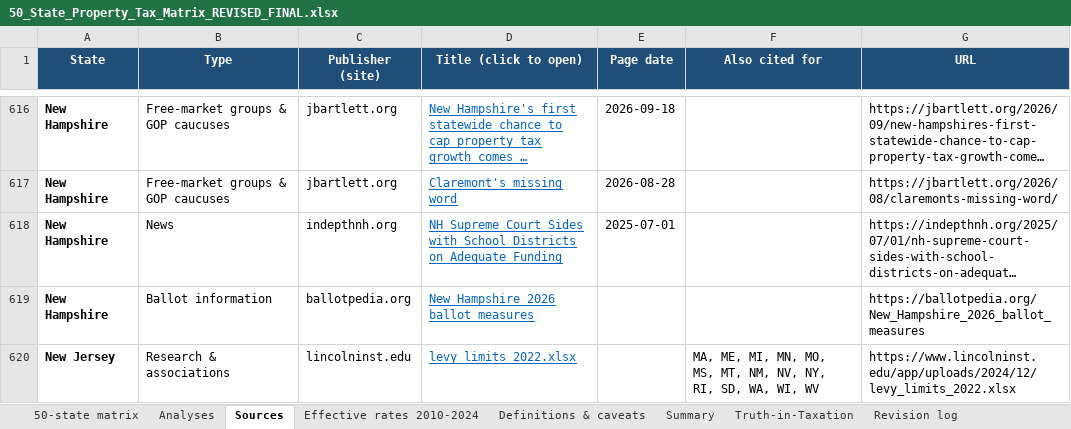
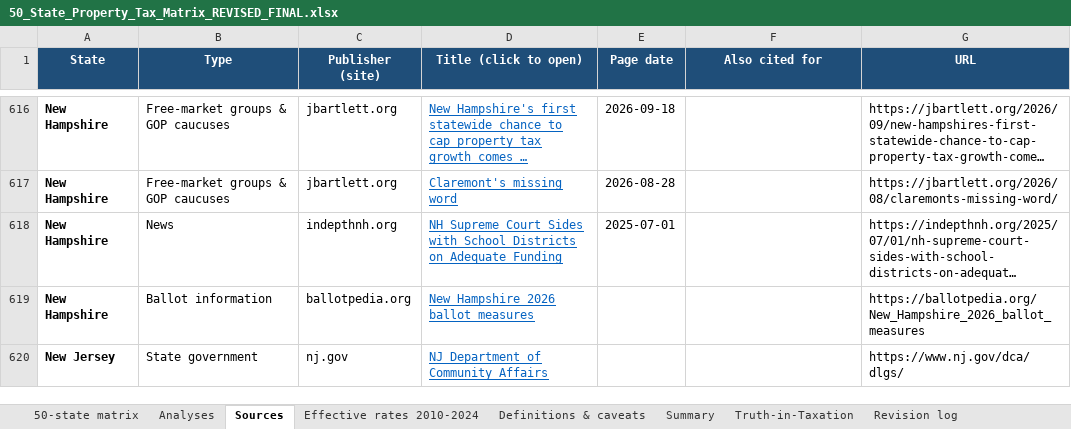
Before and after one commit to tributenay/Property-Tax, an Excel workbook: deliverables/50_State_Property_Tax_Matrix_REVISED_FINAL.xlsx, sheet Sources, drawn as a sheet; only a part is shown, gaps mark what is left out; the shorter side is filled out with more unchanged rows; long unchanged cells end in …; values as stored, in another font and other column widths than the file's, no borders; table styles not drawn; removed rows and columns are numbered as before the commit, all else as after; the diff covers the shown part only; the diff names each change by its address in the sheet, - before the commit and + after, or states it on an @@ line.

```diff
--- a/deliverables/50_State_Property_Tax_Matrix_REVISED_FINAL.xlsx (sheet Sources)
+++ b/deliverables/50_State_Property_Tax_Matrix_REVISED_FINAL.xlsx (sheet Sources)
-row 620: New Jersey | Research & associations | lincolninst.edu | levy limits 2022.xlsx |  | MA, ME, MI, MN, MO, MS, MT, NM, NV, NY, RI, SD, WA, WI, WV | https://www.lincolninst.edu/app/uploads/2024/12/levy_limits_2022.xlsx
```
Also changed, not shown: 21 added rows, 1 removed row and 16 edited cells elsewhere in this sheet, sheet 50-state matrix, sheet Revision log, 2 other files.
